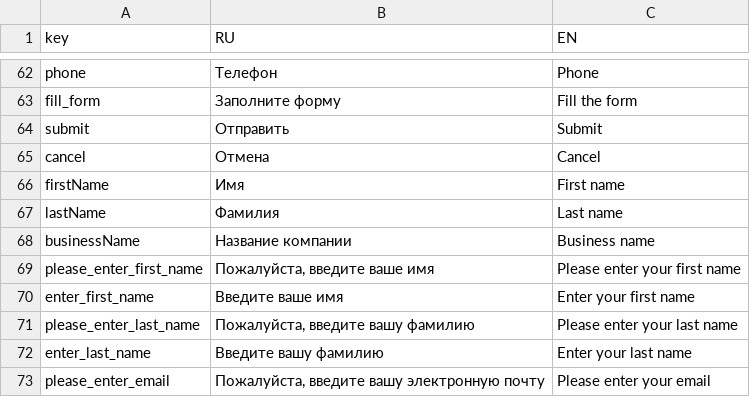
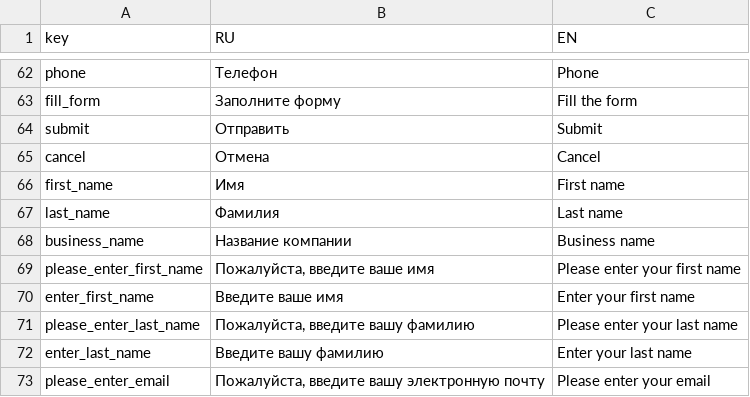
Before and after one commit to nnniyaz/food-retail-marketplace, a CSV file: food-retail-marketplace/ardo-landing/txtmaps.csv, drawn as a sheet; only a part is shown, gaps mark what is left out.

```diff
--- a/food-retail-marketplace/ardo-landing/txtmaps.csv
+++ b/food-retail-marketplace/ardo-landing/txtmaps.csv
@@ -65,5 +65,5 @@
 "cancel","Отмена","Cancel"
-"firstName","Имя","First name"
-"lastName","Фамилия","Last name"
-"businessName","Название компании","Business name"
+"first_name","Имя","First name"
+"last_name","Фамилия","Last name"
+"business_name","Название компании","Business name"
 "please_enter_first_name","Пожалуйста, введите ваше имя","Please enter your first name"
```
Also changed, not shown: 5 other files.
